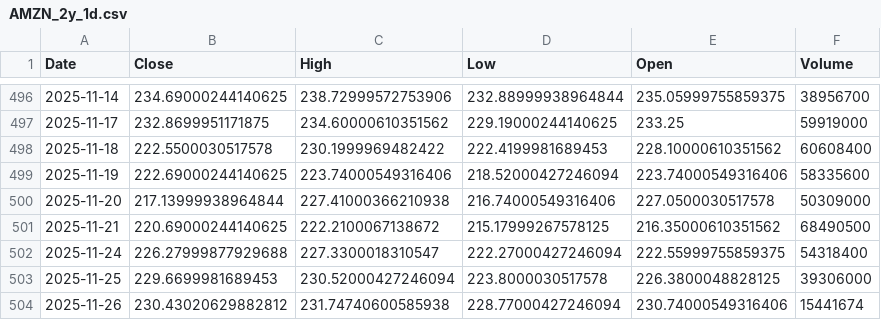
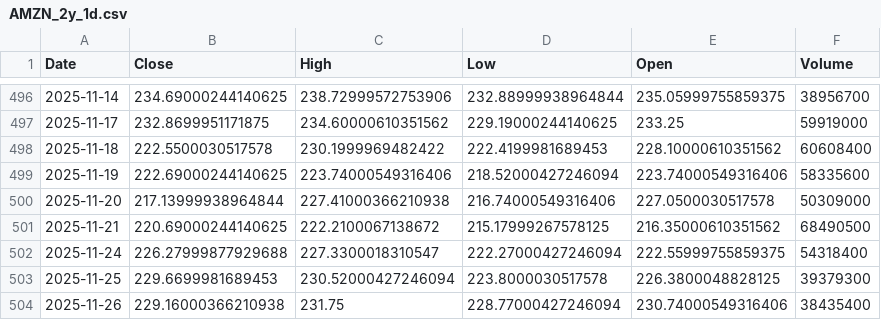
Before and after one commit to TunahanKicci/FinanceML-Pipeline, a CSV file: data/cache/AMZN_2y_1d.csv, drawn as a sheet; only a part is shown, gaps mark what is left out.

```diff
--- a/data/cache/AMZN_2y_1d.csv
+++ b/data/cache/AMZN_2y_1d.csv
@@ -502,3 +502,3 @@ Date,Close,High,Low,Open,Volume
 2025-11-24,226.27999877929688,227.3300018310547,222.27000427246094,222.55999755859375,54318400
-2025-11-25,229.6699981689453,230.52000427246094,223.8000030517578,226.3800048828125,39306000
-2025-11-26,230.43020629882812,231.74740600585938,228.77000427246094,230.74000549316406,15441674
+2025-11-25,229.6699981689453,230.52000427246094,223.8000030517578,226.3800048828125,39379300
+2025-11-26,229.16000366210938,231.75,228.77000427246094,230.74000549316406,38435400
```
Also changed, not shown: data/cache/AAPL_2y_1d.csv, data/cache/GOOGL_2y_1d.csv, 18 other files.
